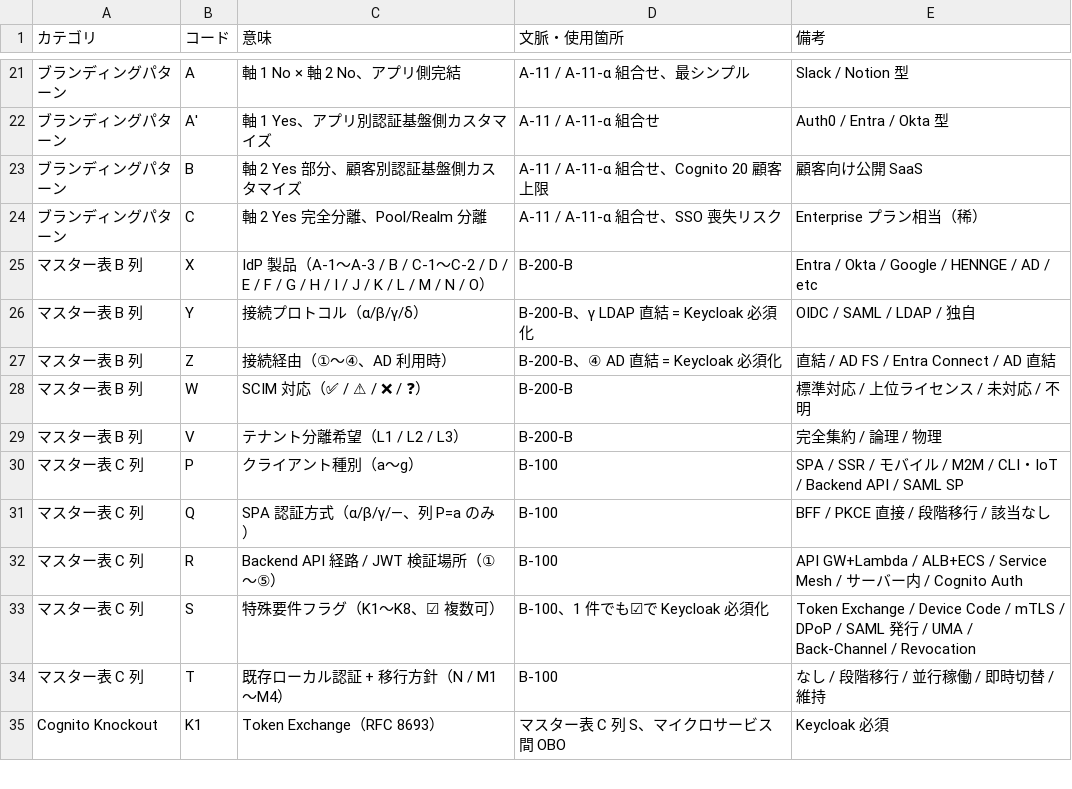
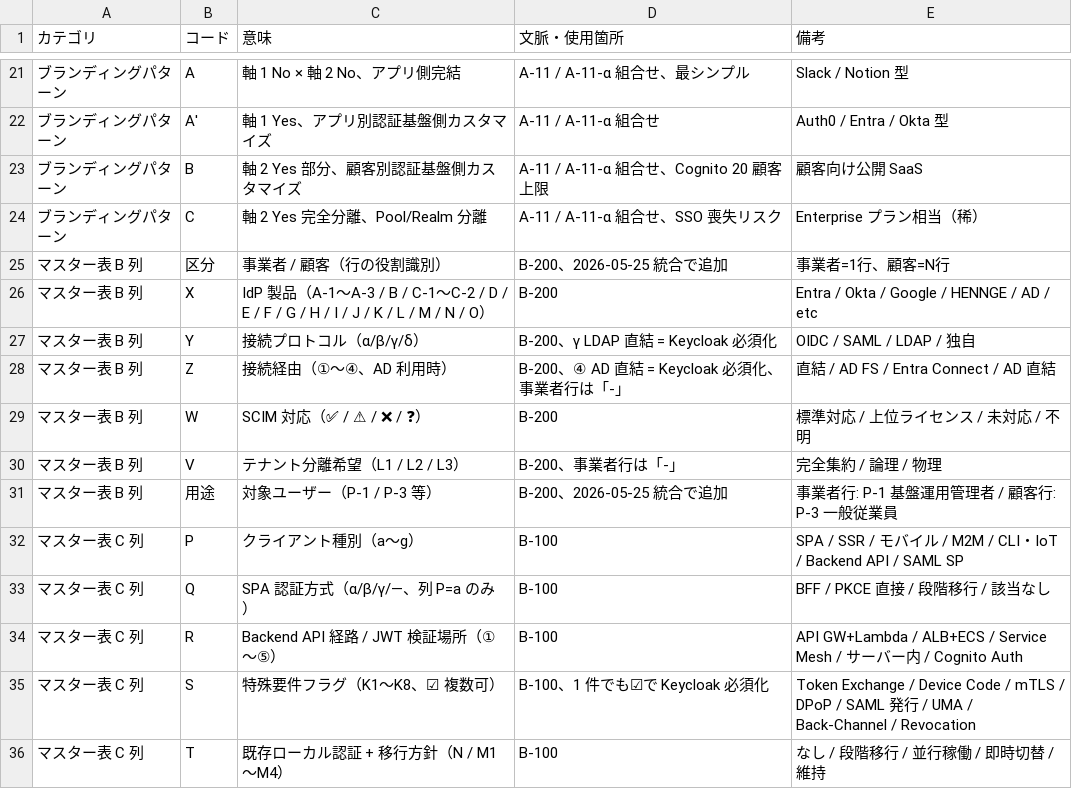
Before and after one commit to suepie/aws-atuh-poc, a TSV file: doc/requirements/hearing-checklist-excel-terms.tsv, drawn as a sheet; only a part is shown, gaps mark what is left out; the shorter side is filled out with more unchanged rows; addresses are those after the commit; the diff names each change by its address in the sheet, - before the commit and + after, or states it on an @@ line.

```diff
--- a/doc/requirements/hearing-checklist-excel-terms.tsv
+++ b/doc/requirements/hearing-checklist-excel-terms.tsv
+row 25: マスター表 B 列 | 区分 | 事業者 / 顧客（行の役割識別） | B-200、2026-05-25 統合で追加 | 事業者=1行、顧客=N行
-D26 (文脈・使用箇所): B-200-B
+D26 (文脈・使用箇所): B-200
-D27 (文脈・使用箇所): B-200-B、γ LDAP 直結 = Keycloak 必須化
+D27 (文脈・使用箇所): B-200、γ LDAP 直結 = Keycloak 必須化
-D28 (文脈・使用箇所): B-200-B、④ AD 直結 = Keycloak 必須化
+D28 (文脈・使用箇所): B-200、④ AD 直結 = Keycloak 必須化、事業者行は「-」
-D29 (文脈・使用箇所): B-200-B
+D29 (文脈・使用箇所): B-200
-D30 (文脈・使用箇所): B-200-B
+D30 (文脈・使用箇所): B-200、事業者行は「-」
+row 31: マスター表 B 列 | 用途 | 対象ユーザー（P-1 / P-3 等） | B-200、2026-05-25 統合で追加 | 事業者行: P-1 基盤運用管理者 / 顧客行: P-3 一般従業員
```
Also changed, not shown: doc/requirements/hearing-checklist-excel-main.tsv, doc/requirements/hearing-checklist-excel-master-b.tsv, 14 other files.
